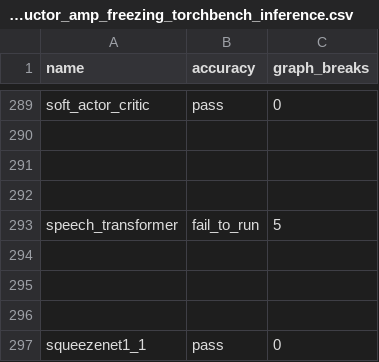
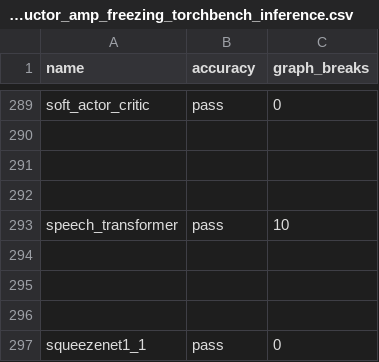
Before and after one commit to srvubqekien/pytorch, a CSV file: benchmarks/dynamo/ci_expected_accuracy/dynamic_cpu_max_autotune_inductor_amp_freezing_torchbench_inference.csv, drawn as a sheet; only a part is shown, gaps mark what is left out.

Commit message:
Update the baseline for max_autotune ci workflow (#149107)
Since the issue https://github.com/pytorch/pytorch/issues/148535 is fixed in PR https://github.com/pytorch/pytorch/pull/148923, update the baseline for max_autotune ci workflow.

Pull Request resolved: https://github.com/pytorch/pytorch/pull/149107
Approved by: https://github.com/chuanqi129, https://github.com/leslie-fang-intel, https://github.com/desertfire

```diff
--- a/benchmarks/dynamo/ci_expected_accuracy/dynamic_cpu_max_autotune_inductor_amp_freezing_torchbench_inference.csv
+++ b/benchmarks/dynamo/ci_expected_accuracy/dynamic_cpu_max_autotune_inductor_amp_freezing_torchbench_inference.csv
@@ -292,3 +292,3 @@ soft_actor_critic,pass,0
 
-speech_transformer,fail_to_run,5
+speech_transformer,pass,10
 
```
Also changed, not shown: 1 other file.
